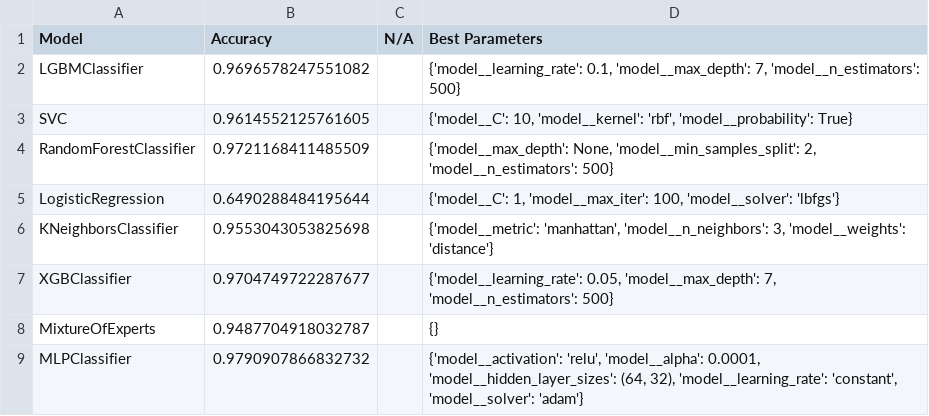
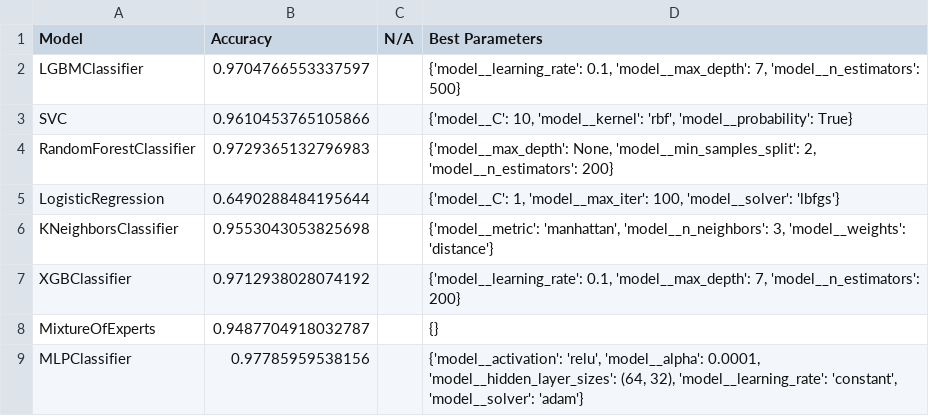
Before and after one commit to VNAZZARENO/DVA263_PRO1_Group_4, a CSV file: models_project/summary_overall_classification.csv, drawn as a sheet.

```diff
--- a/models_project/summary_overall_classification.csv
+++ b/models_project/summary_overall_classification.csv
@@ -1,9 +1,9 @@
 Model,Accuracy,N/A,Best Parameters
-LGBMClassifier,0.9696578247551082,,"{'model__learning_rate': 0.1, 'model__max_depth': 7, 'model__n_estimators': 500}"
-SVC,0.9614552125761605,,"{'model__C': 10, 'model__kernel': 'rbf', 'model__probability': True}"
-RandomForestClassifier,0.9721168411485509,,"{'model__max_depth': None, 'model__min_samples_split': 2, 'model__n_estimators': 500}"
+LGBMClassifier,0.9704766553337597,,"{'model__learning_rate': 0.1, 'model__max_depth': 7, 'model__n_estimators': 500}"
+SVC,0.9610453765105866,,"{'model__C': 10, 'model__kernel': 'rbf', 'model__probability': True}"
+RandomForestClassifier,0.9729365132796983,,"{'model__max_depth': None, 'model__min_samples_split': 2, 'model__n_estimators': 200}"
 LogisticRegression,0.6490288484195644,,"{'model__C': 1, 'model__max_iter': 100, 'model__solver': 'lbfgs'}"
 KNeighborsClassifier,0.9553043053825698,,"{'model__metric': 'manhattan', 'model__n_neighbors': 3, 'model__weights': 'distance'}"
-XGBClassifier,0.9704749722287677,,"{'model__learning_rate': 0.05, 'model__max_depth': 7, 'model__n_estimators': 500}"
+XGBClassifier,0.9712938028074192,,"{'model__learning_rate': 0.1, 'model__max_depth': 7, 'model__n_estimators': 200}"
 MixtureOfExperts,0.9487704918032787,,{}
-MLPClassifier,0.9790907866832732,,"{'model__activation': 'relu', 'model__alpha': 0.0001, 'model__hidden_layer_sizes': (64, 32), 'model__learning_rate': 'constant', 'model__solver': 'adam'}"
+MLPClassifier,0.97785959538156,,"{'model__activation': 'relu', 'model__alpha': 0.0001, 'model__hidden_layer_sizes': (64, 32), 'model__learning_rate': 'constant', 'model__solver': 'adam'}"
```
Also changed, not shown: results/classification_reports_summary_classification.csv, 17 other files.
